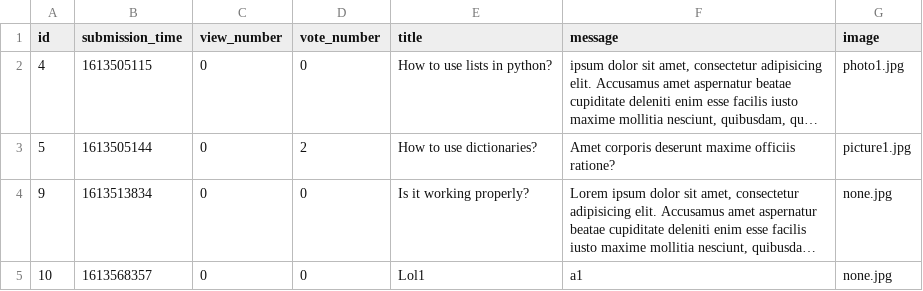
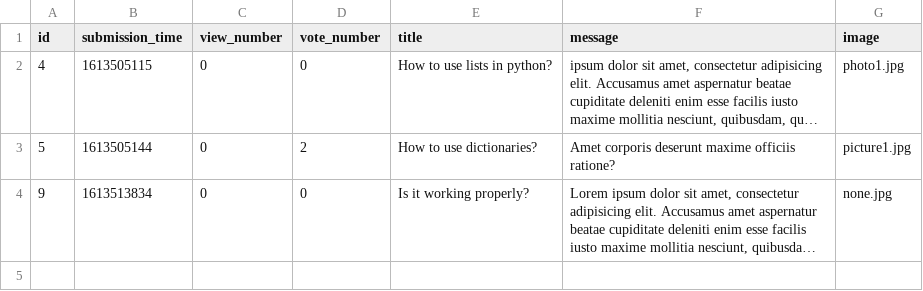
Before and after one commit to ddeer1109/AskMate-python-flask, a CSV file: sample_data/question.csv, drawn as a sheet; long unchanged cells end in …; the diff names each change by its address in the sheet, - before the commit and + after, or states it on an @@ line.

```diff
--- a/sample_data/question.csv
+++ b/sample_data/question.csv
-row 5: 10 | 1613568357 | 0 | 0 | Lol1 | a1 | none.jpg
```
Also changed, not shown: sample_data/answer.csv, 2 other files.
